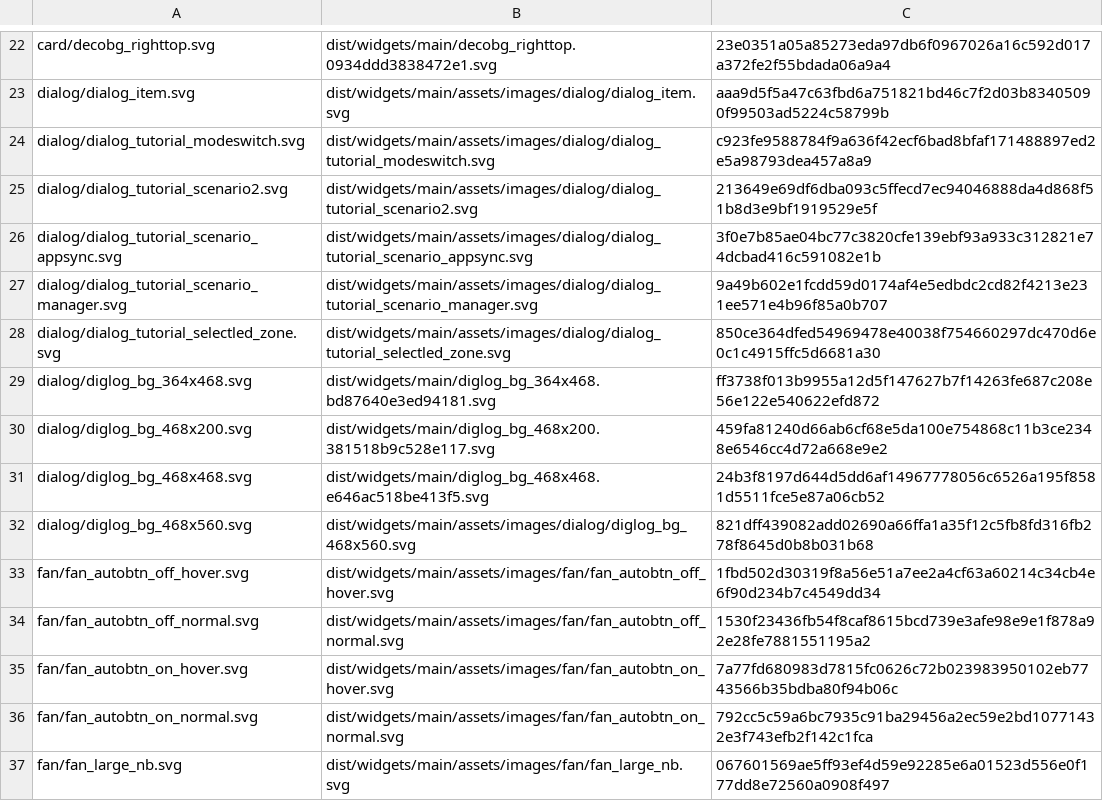
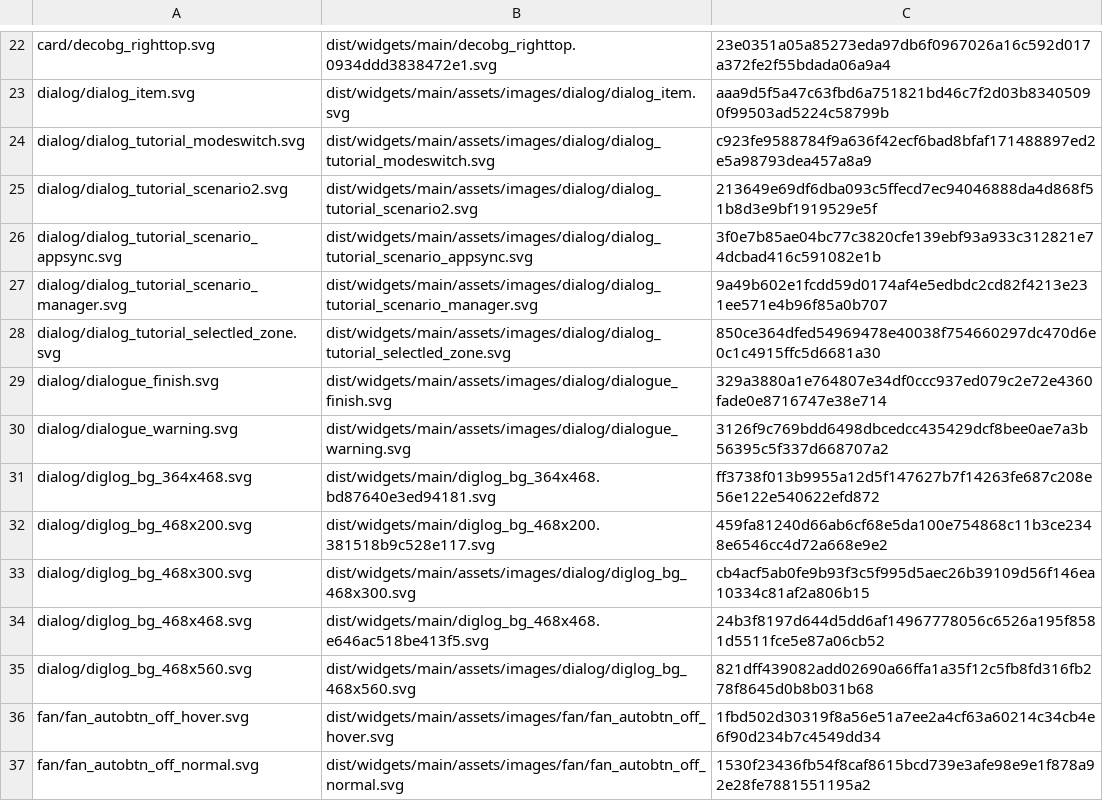
Before and after one commit to abduvaliy-engineer/Nitro-Sense, a TSV file: data/acer-assets.tsv, drawn as a sheet; only a part is shown, gaps mark what is left out; the shorter side is filled out with more unchanged rows; the diff names each change by its address in the sheet, - before the commit and + after, or states it on an @@ line.

Commit message:
feat(updates): NitroSense's update dialogs

```diff
--- a/data/acer-assets.tsv
+++ b/data/acer-assets.tsv
+row 29: dialog/dialogue_finish.svg | dist/widgets/main/assets/images/dialog/dialogue_finish.svg | 329a3880a1e764807e34df0ccc937ed079c2e72e4360fade0e8716747e38e714
+row 30: dialog/dialogue_warning.svg | dist/widgets/main/assets/images/dialog/dialogue_warning.svg | 3126f9c769bdd6498dbcedcc435429dcf8bee0ae7a3b56395c5f337d668707a2
+row 33: dialog/diglog_bg_468x300.svg | dist/widgets/main/assets/images/dialog/diglog_bg_468x300.svg | cb4acf5ab0fe9b93f3c5f995d5aec26b39109d56f146ea10334c81af2a806b15
```
Also changed, not shown: 6 other files.
